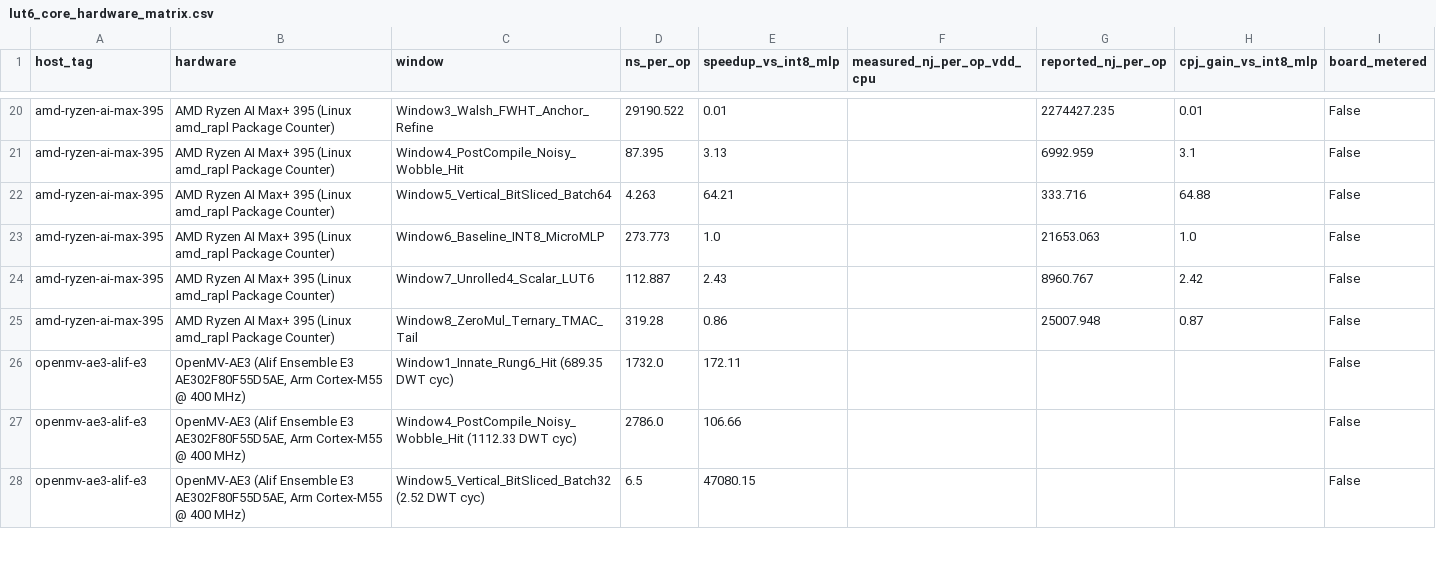
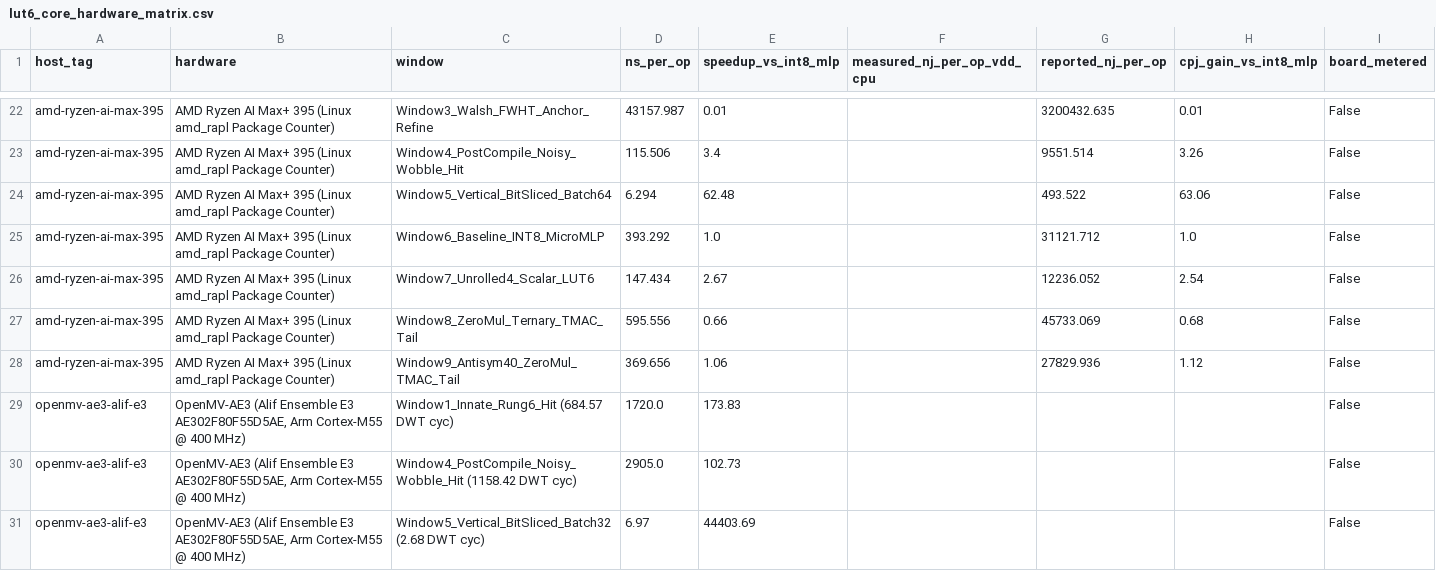
Before and after one commit to openIE-dev/lut-adapt-ai, a CSV file: artifacts/lut6_core_hardware_matrix.csv, drawn as a sheet; only a part is shown, gaps mark what is left out; addresses are those after the commit; the diff covers the shown part only; the diff names each change by its address in the sheet, - before the commit and + after, or states it on an @@ line.

```diff
--- a/artifacts/lut6_core_hardware_matrix.csv
+++ b/artifacts/lut6_core_hardware_matrix.csv
-D22 (ns_per_op): 29190.522
+D22 (ns_per_op): 43157.987
-G22 (reported_nj_per_op): 2274427.235
+G22 (reported_nj_per_op): 3200432.635
-D23 (ns_per_op): 87.395
+D23 (ns_per_op): 115.506
-E23 (speedup_vs_int8_mlp): 3.13
+E23 (speedup_vs_int8_mlp): 3.4
-G23 (reported_nj_per_op): 6992.959
+G23 (reported_nj_per_op): 9551.514
-H23 (cpj_gain_vs_int8_mlp): 3.1
+H23 (cpj_gain_vs_int8_mlp): 3.26
-D24 (ns_per_op): 4.263
+D24 (ns_per_op): 6.294
-E24 (speedup_vs_int8_mlp): 64.21
+E24 (speedup_vs_int8_mlp): 62.48
-G24 (reported_nj_per_op): 333.716
+G24 (reported_nj_per_op): 493.522
-H24 (cpj_gain_vs_int8_mlp): 64.88
+H24 (cpj_gain_vs_int8_mlp): 63.06
-D25 (ns_per_op): 273.773
+D25 (ns_per_op): 393.292
-G25 (reported_nj_per_op): 21653.063
+G25 (reported_nj_per_op): 31121.712
-D26 (ns_per_op): 112.887
+D26 (ns_per_op): 147.434
-E26 (speedup_vs_int8_mlp): 2.43
+E26 (speedup_vs_int8_mlp): 2.67
-G26 (reported_nj_per_op): 8960.767
+G26 (reported_nj_per_op): 12236.052
-H26 (cpj_gain_vs_int8_mlp): 2.42
+H26 (cpj_gain_vs_int8_mlp): 2.54
-D27 (ns_per_op): 319.28
+D27 (ns_per_op): 595.556
-E27 (speedup_vs_int8_mlp): 0.86
+E27 (speedup_vs_int8_mlp): 0.66
-G27 (reported_nj_per_op): 25007.948
+G27 (reported_nj_per_op): 45733.069
-H27 (cpj_gain_vs_int8_mlp): 0.87
+H27 (cpj_gain_vs_int8_mlp): 0.68
+row 28: amd-ryzen-ai-max-395 | AMD Ryzen AI Max+ 395 (Linux amd_rapl Package Counter) | Window9_Antisym40_ZeroMul_TMAC_Tail | 369.656 | 1.06 |  | 27829.936 | 1.12 | False
-C29 (window): Window1_Innate_Rung6_Hit (689.35 DWT cyc)
+C29 (window): Window1_Innate_Rung6_Hit (684.57 DWT cyc)
-D29 (ns_per_op): 1732.0
+D29 (ns_per_op): 1720.0
-E29 (speedup_vs_int8_mlp): 172.11
+E29 (speedup_vs_int8_mlp): 173.83
-C30 (window): Window4_PostCompile_Noisy_Wobble_Hit (1112.33 DWT cyc)
+C30 (window): Window4_PostCompile_Noisy_Wobble_Hit (1158.42 DWT cyc)
-D30 (ns_per_op): 2786.0
+D30 (ns_per_op): 2905.0
-E30 (speedup_vs_int8_mlp): 106.66
+E30 (speedup_vs_int8_mlp): 102.73
-C31 (window): Window5_Vertical_BitSliced_Batch32 (2.52 DWT cyc)
+C31 (window): Window5_Vertical_BitSliced_Batch32 (2.68 DWT cyc)
-D31 (ns_per_op): 6.5
+D31 (ns_per_op): 6.97
-E31 (speedup_vs_int8_mlp): 47080.15
+E31 (speedup_vs_int8_mlp): 44403.69
```
Also changed, not shown: 3 added rows and 65 edited cells elsewhere in this file, artifacts/lean4_formal_proofs_summary.csv, artifacts/lean4_six_kernel_paranoid_audit.csv, 54 other files.
